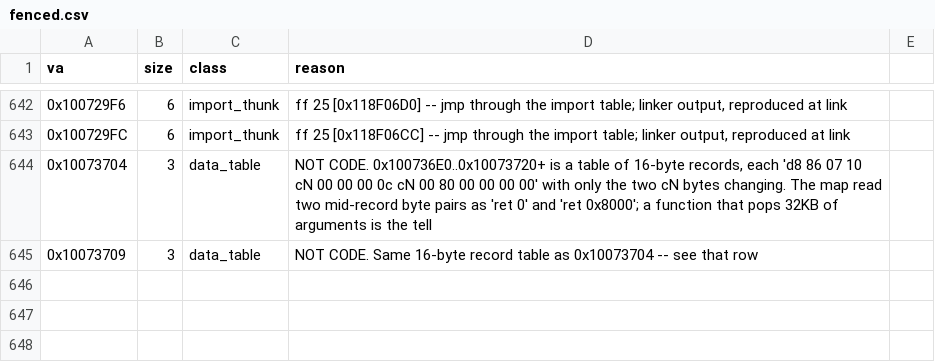
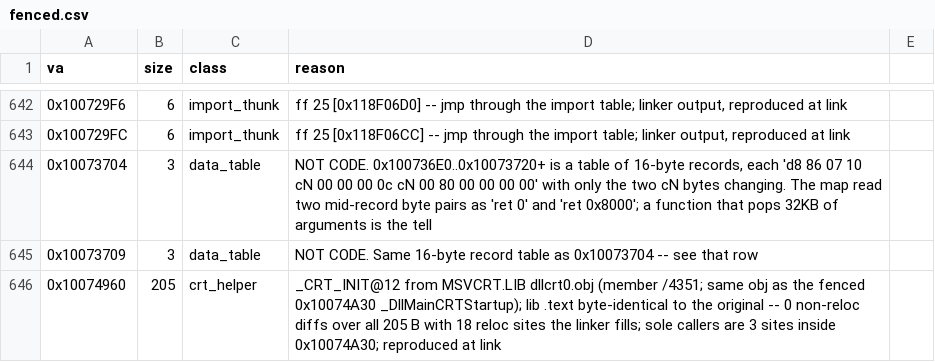
Before and after one commit to jeff-strutb/brally, a CSV file: config/fenced.csv, drawn as a sheet; only a part is shown, gaps mark what is left out; the diff names each change by its address in the sheet, - before the commit and + after, or states it on an @@ line.

Commit message:
fence 0x10074960: it is MSVCRT.LIB's _CRT_INIT@12, not game code
The DLL's PE entry point is 0x10074A30 (_DllMainCRTStartup), already
fenced as crt_helper.  0x10074960 is the _CRT_INIT@12 it calls from
three sites, and nothing else in .text calls it.

Proved rather than inferred: MSVC 5.0's staged MSVCRT.LIB carries both
__CRT_INIT@12 and __DllMainCRTStartup@12 in one archive member (/4351,
i.e. dllcrt0.obj).  That member's first .text section is 208 bytes --
the original's 205 plus three 90 pad bytes up to the entry point -- and
it is byte-identical to build/match/orig/0x10074960.bin: zero
non-relocated differences, with all 18 differing positions being the
reloc sites the linker fills.

Body reads as dllcrt0.c: copy _adjust_fdiv from MSVCRT's data import,
malloc(32 * sizeof(_PVFV)) for the local atexit table, one _initterm
over the 18-slot .CRT initializer table the linker put at 0x1007B000,
__proc_attached refcounting, and on DLL_PROCESS_DETACH a backwards walk
of that table calling each non-null entry before free().

```diff
--- a/config/fenced.csv
+++ b/config/fenced.csv
+row 646: 0x10074960 | 205 | crt_helper | _CRT_INIT@12 from MSVCRT.LIB dllcrt0.obj (member /4351; same obj as the fenced 0x10074A30 _DllMainCRTStartup); lib .text byte-identical to the original -- 0 non-reloc diffs over all 205 B with 18 reloc sites the linker fills; sole callers are 3 sites inside 0x10074A30; reproduced at link
```
